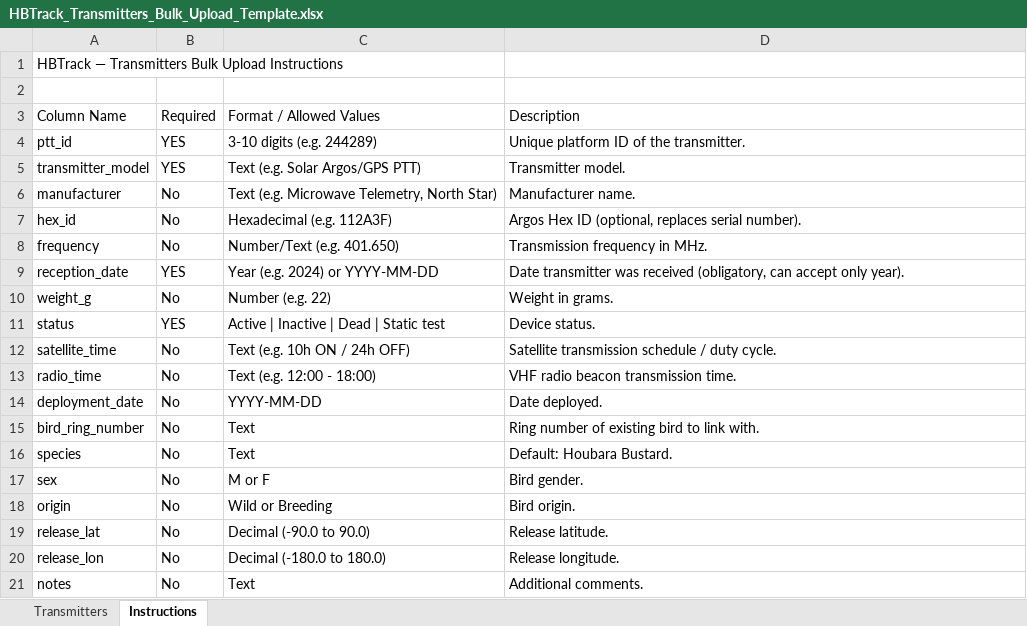
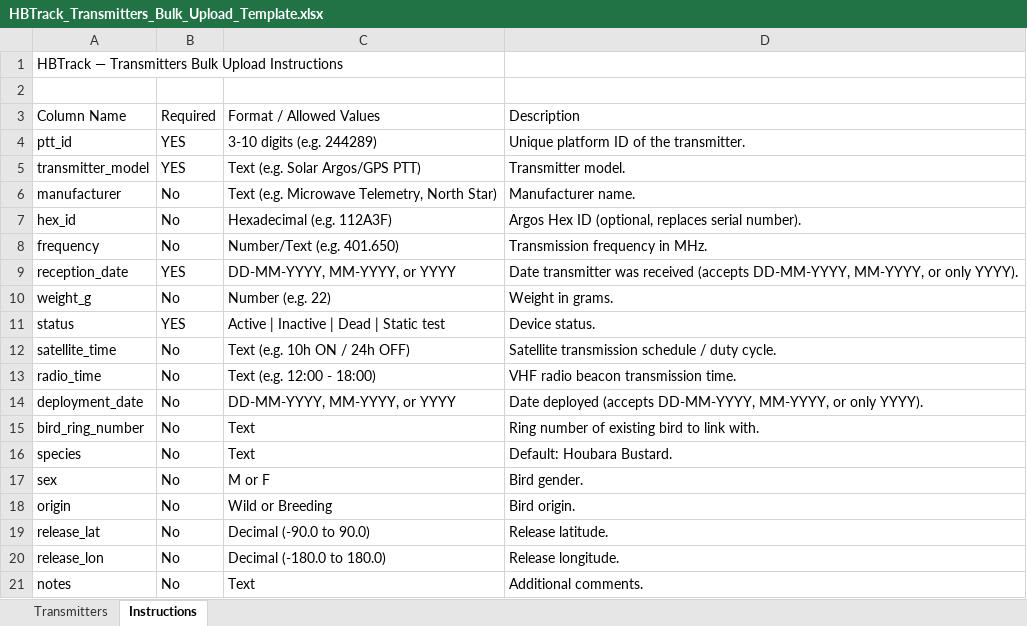
Before and after one commit to azichl/HBTrack_April02, an Excel workbook: public/templates/HBTrack_Transmitters_Bulk_Upload_Template.xlsx, sheet Instructions, drawn as a sheet; values as stored, in another font and other column widths than the file's, no borders; the diff names each change by its address in the sheet, - before the commit and + after, or states it on an @@ line.

Commit message:
feat(transmitters): support DD-MM-YYYY, MM-YYYY, and YYYY in bulk upload dates and display

```diff
--- a/public/templates/HBTrack_Transmitters_Bulk_Upload_Template.xlsx (sheet Instructions)
+++ b/public/templates/HBTrack_Transmitters_Bulk_Upload_Template.xlsx (sheet Instructions)
-C9: Year (e.g. 2024) or YYYY-MM-DD
+C9: DD-MM-YYYY, MM-YYYY, or YYYY
-D9: …was received (obligatory, can accept only year).
+D9: …was received (accepts DD-MM-YYYY, MM-YYYY, or only YYYY).
-C14: YYYY-MM-DD
+C14: DD-MM-YYYY, MM-YYYY, or YYYY
-D14: Date deployed.
+D14: Date deployed (accepts DD-MM-YYYY, MM-YYYY, or only YYYY).
```
Also changed, not shown: sheet Transmitters, 5 other files.
